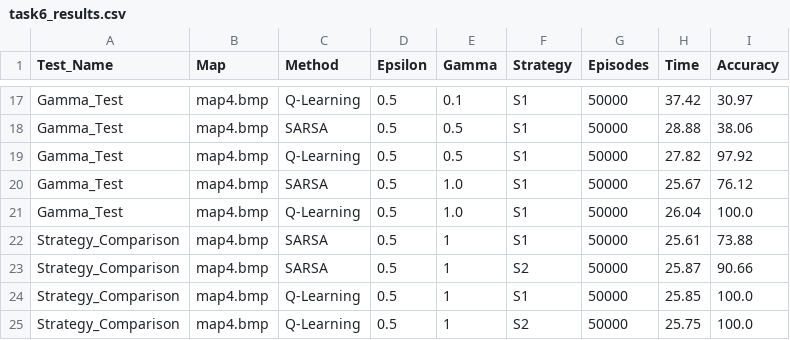
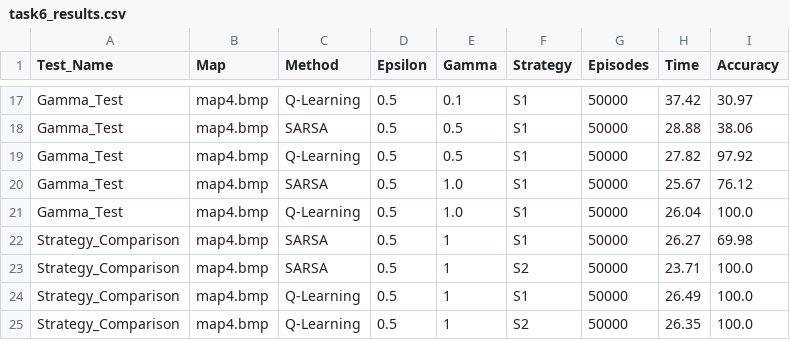
Before and after one commit to LoganN011/cs529, a CSV file: Final/task6_results.csv, drawn as a sheet; only a part is shown, gaps mark what is left out.

```diff
--- a/Final/task6_results.csv
+++ b/Final/task6_results.csv
@@ -21,5 +21,5 @@ Gamma_Test,map4.bmp,SARSA,0.5,1.0,S1,50000,25.67,76.12
 Gamma_Test,map4.bmp,Q-Learning,0.5,1.0,S1,50000,26.04,100.0
-Strategy_Comparison,map4.bmp,SARSA,0.5,1,S1,50000,25.61,73.88
-Strategy_Comparison,map4.bmp,SARSA,0.5,1,S2,50000,25.87,90.66
-Strategy_Comparison,map4.bmp,Q-Learning,0.5,1,S1,50000,25.85,100.0
-Strategy_Comparison,map4.bmp,Q-Learning,0.5,1,S2,50000,25.75,100.0
+Strategy_Comparison,map4.bmp,SARSA,0.5,1,S1,50000,26.27,69.98
+Strategy_Comparison,map4.bmp,SARSA,0.5,1,S2,50000,23.71,100.0
+Strategy_Comparison,map4.bmp,Q-Learning,0.5,1,S1,50000,26.49,100.0
+Strategy_Comparison,map4.bmp,Q-Learning,0.5,1,S2,50000,26.35,100.0
```
Also changed, not shown: 2 other files.
